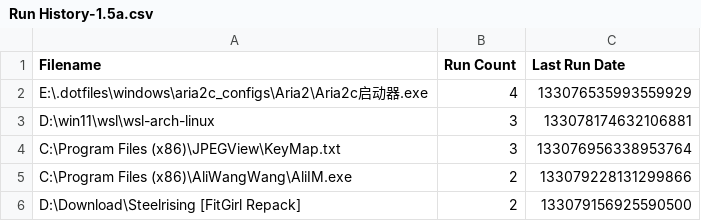
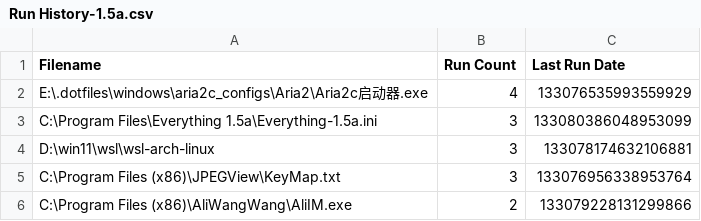
Before and after one commit to odoochain/zenman-dotfiles, a CSV file: windows/everything/Run History-1.5a.csv, drawn as a sheet; only a part is shown; the shorter side is filled out with more unchanged rows.

```diff
--- a/windows/everything/Run History-1.5a.csv
+++ b/windows/everything/Run History-1.5a.csv
@@ -2,2 +2,3 @@ Filename,Run Count,Last Run Date
 "E:\.dotfiles\windows\aria2c_configs\Aria2\Aria2c启动器.exe",4,133076535993559929
+"C:\Program Files\Everything 1.5a\Everything-1.5a.ini",3,133080386048953099
 "D:\win11\wsl\wsl-arch-linux",3,133078174632106881
```
Also changed, not shown: windows/everything/Search History-1.5a.csv, 8 other files.
